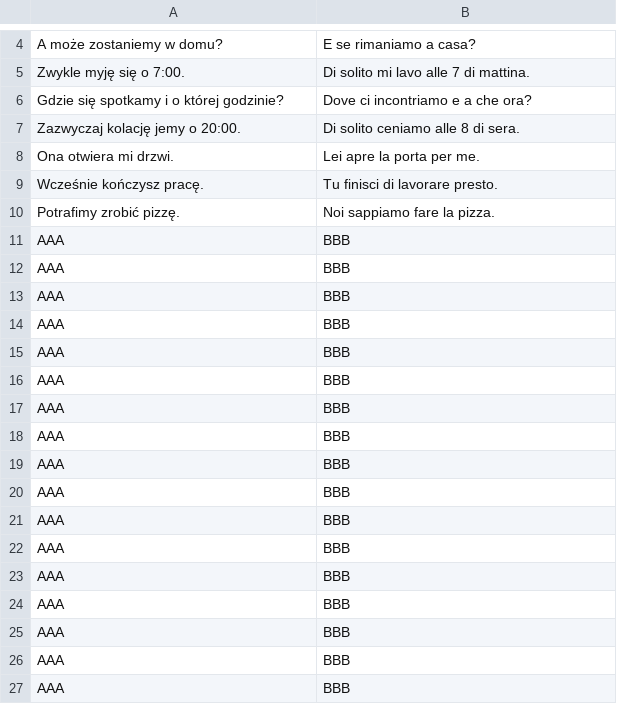
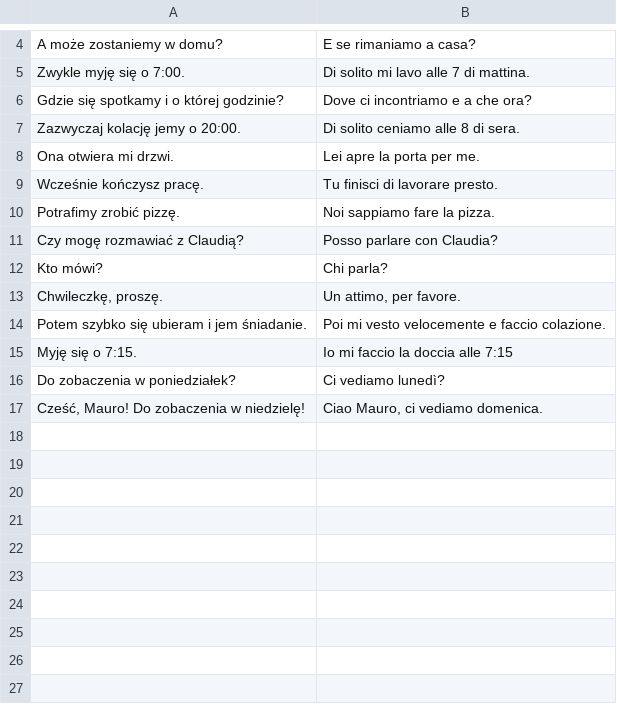
Before and after one commit to rafalur/Piacere_decks, a CSV file: groups/italian_busuu_a1/decks/vocabulary_busuu6.csv, drawn as a sheet; only a part is shown, gaps mark what is left out; removed rows and columns are numbered as before the commit, all else as after; the diff names each change by its address in the sheet, - before the commit and + after, or states it on an @@ line.

```diff
--- a/groups/italian_busuu_a1/decks/vocabulary_busuu6.csv
+++ b/groups/italian_busuu_a1/decks/vocabulary_busuu6.csv
-row 11: AAA | BBB
-row 12: AAA | BBB
-row 13: AAA | BBB
-row 14: AAA | BBB
-row 15: AAA | BBB
-row 16: AAA | BBB
-row 17: AAA | BBB
-row 18: AAA | BBB
-row 19: AAA | BBB
-row 20: AAA | BBB
-row 21: AAA | BBB
-row 22: AAA | BBB
-row 23: AAA | BBB
-row 24: AAA | BBB
-row 25: AAA | BBB
-row 26: AAA | BBB
-row 27: AAA | BBB
+row 11: Czy mogę rozmawiać z Claudią? | Posso parlare con Claudia?
+row 12: Kto mówi? | Chi parla?
+row 13: Chwileczkę, proszę. | Un attimo, per favore.
+row 14: Potem szybko się ubieram i jem śniadanie. | Poi mi vesto velocemente e faccio colazione.
+row 15: Myję się o 7:15. | Io mi faccio la doccia alle 7:15
+row 16: Do zobaczenia w poniedziałek? | Ci vediamo lunedì?
+row 17: Cześć, Mauro! Do zobaczenia w niedzielę! | Ciao Mauro, ci vediamo domenica.
```
Also changed, not shown: groups/italian_busuu_a1/decks/vocabulary_busuu3.csv, groups/italian_busuu_a1/decks/vocabulary_busuu5.csv, 4 other files.
